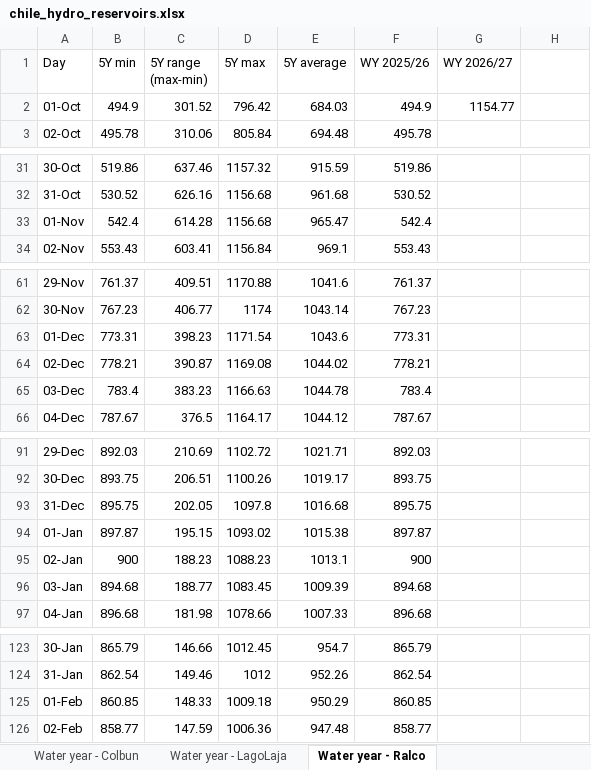
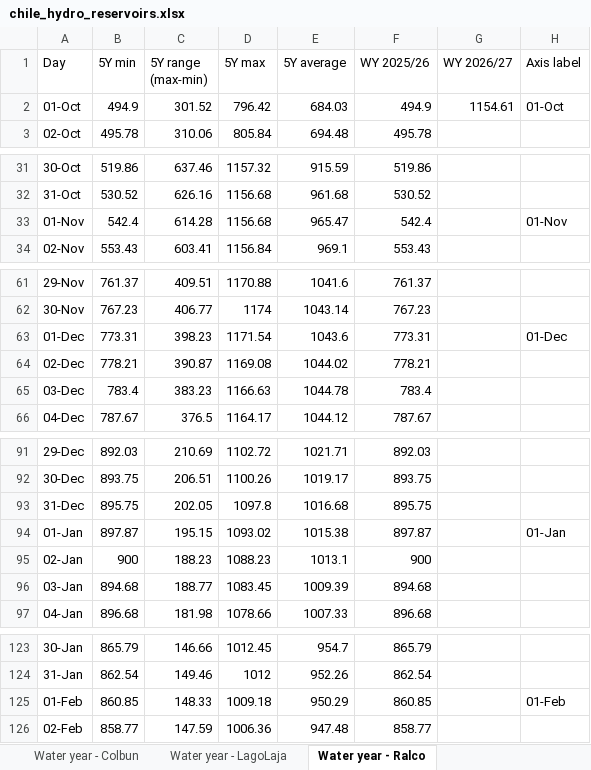
Before and after one commit to thomasdalton9/Energy-public, an Excel workbook: output/Data and Chart Outputs/chile_hydro_reservoirs.xlsx, sheet Water year - Ralco, drawn as a sheet; only a part is shown, gaps mark what is left out; values as stored, in another font and other column widths than the file's, no borders; charts and pictures not drawn; the diff covers the shown part only; the diff names each change by its address in the sheet, - before the commit and + after, or states it on an @@ line.

```diff
--- a/output/Data and Chart Outputs/chile_hydro_reservoirs.xlsx (sheet Water year - Ralco)
+++ b/output/Data and Chart Outputs/chile_hydro_reservoirs.xlsx (sheet Water year - Ralco)
-H1: (empty)
+H1: Axis label
-G2 (WY 2026/27): 1154.77
+G2 (WY 2026/27): 1154.61
-H2 (Axis label): (empty)
+H2 (Axis label): 01-Oct
-H33 (Axis label): (empty)
+H33 (Axis label): 01-Nov
-H63 (Axis label): (empty)
+H63 (Axis label): 01-Dec
-H94 (Axis label): (empty)
+H94 (Axis label): 01-Jan
-H125 (Axis label): (empty)
+H125 (Axis label): 01-Feb
```
Also changed, not shown: 7 edited cells elsewhere in this sheet, sheet Water year - LagunaMaule, sheet Water year - Total, sheet Water year - Rapel, sheet Water year - Colbun, sheet Water year - LagoLaja, sheet Daily, charts or pictures.
